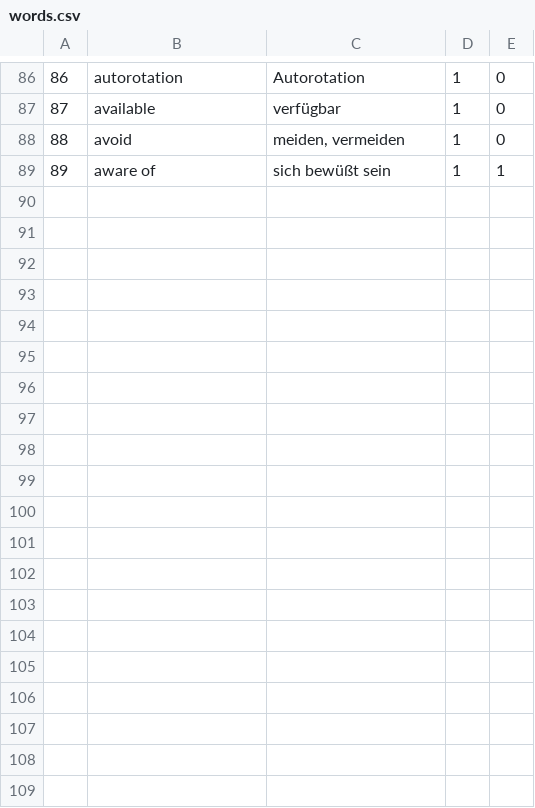
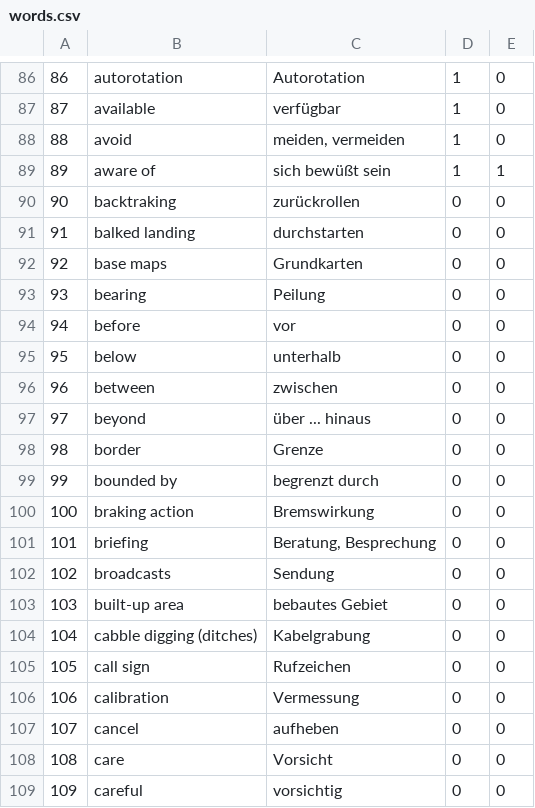
Before and after one commit to CHeuberger/BZF, a CSV file: words.csv, drawn as a sheet; only a part is shown, gaps mark what is left out; the diff covers the shown part only; the diff names each change by its address in the sheet, - before the commit and + after, or states it on an @@ line.

Commit message:
more words

```diff
--- a/words.csv
+++ b/words.csv
+row 90: 90 | backtraking | zurückrollen | 0 | 0
+row 91: 91 | balked landing | durchstarten | 0 | 0
+row 92: 92 | base maps | Grundkarten | 0 | 0
+row 93: 93 | bearing | Peilung | 0 | 0
+row 94: 94 | before | vor | 0 | 0
+row 95: 95 | below | unterhalb | 0 | 0
+row 96: 96 | between | zwischen | 0 | 0
+row 97: 97 | beyond | über ... hinaus | 0 | 0
+row 98: 98 | border | Grenze | 0 | 0
+row 99: 99 | bounded by | begrenzt durch | 0 | 0
+row 100: 100 | braking action | Bremswirkung | 0 | 0
+row 101: 101 | briefing | Beratung, Besprechung | 0 | 0
+row 102: 102 | broadcasts | Sendung | 0 | 0
+row 103: 103 | built-up area | bebautes Gebiet | 0 | 0
+row 104: 104 | cabble digging (ditches) | Kabelgrabung | 0 | 0
+row 105: 105 | call sign | Rufzeichen | 0 | 0
+row 106: 106 | calibration | Vermessung | 0 | 0
+row 107: 107 | cancel | aufheben | 0 | 0
+row 108: 108 | care | Vorsicht | 0 | 0
+row 109: 109 | careful | vorsichtig | 0 | 0
```
Also changed, not shown: 15 added rows and 5 edited cells elsewhere in this file, 3 other files.
